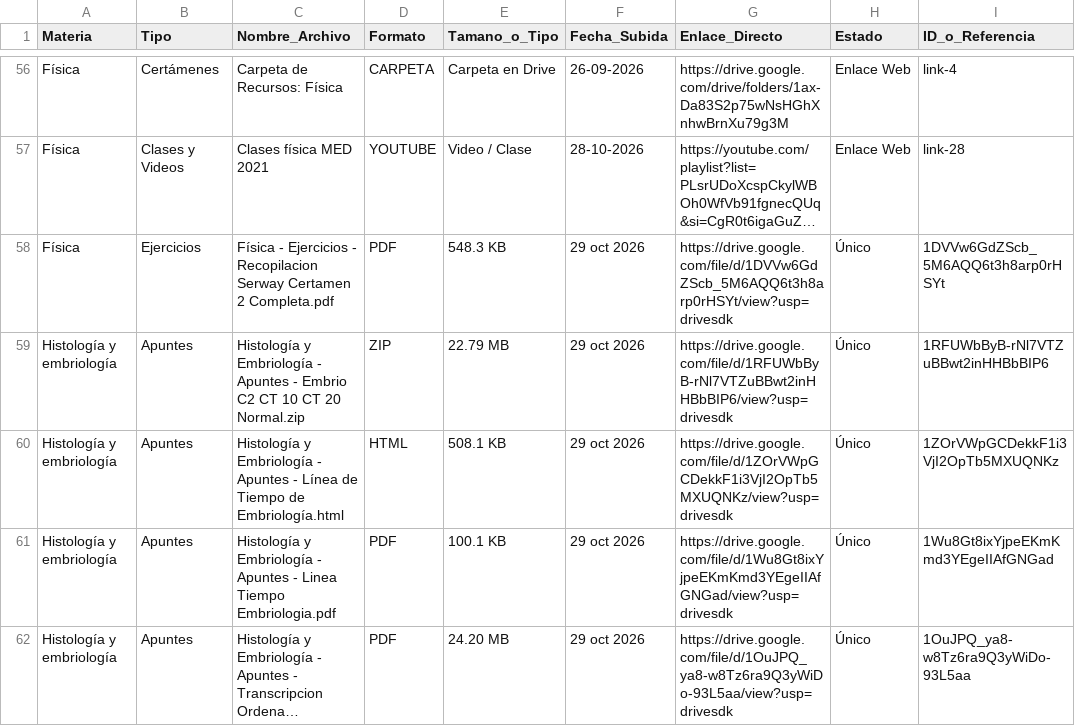
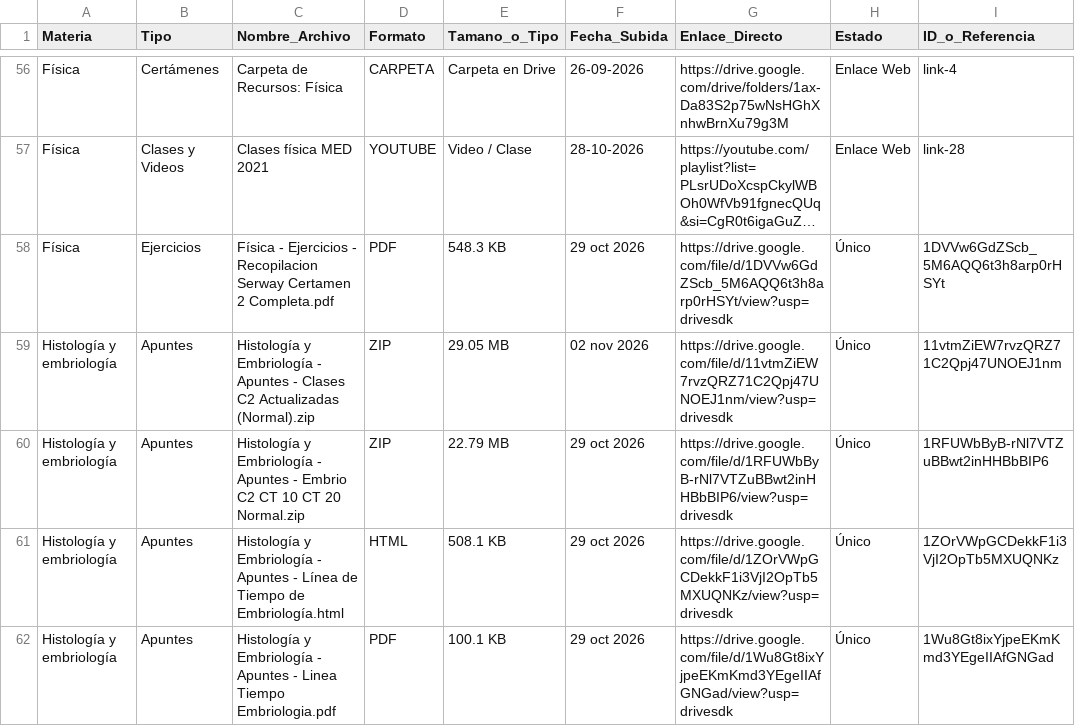
Before and after one commit to eduu37/golgi-bot, a CSV file: INDICE_BIBLIOTECA.csv, drawn as a sheet; only a part is shown, gaps mark what is left out; the shorter side is filled out with more unchanged rows; long unchanged cells end in ….

```diff
--- a/INDICE_BIBLIOTECA.csv
+++ b/INDICE_BIBLIOTECA.csv
@@ -58,2 +58,3 @@ Materia,Tipo,Nombre_Archivo,Formato,Tamano_o_Tipo,Fecha_Subida,Enlace_Directo,Es
 "Física","Ejercicios","Física - Ejercicios - Recopilacion Serway Certamen 2 Completa.pdf","PDF","548.3 KB","29 oct 2026","https://drive.google.com/file/d/1DVVw6GdZScb_5M6AQQ6t3h8arp0rHSYt/view?usp=drivesdk","Único","1DVVw6GdZScb_5M6AQQ6t3h8arp0rHSYt"
+"Histología y embriología","Apuntes","Histología y Embriología - Apuntes - Clases C2 Actualizadas (Normal).zip","ZIP","29.05 MB","02 nov 2026","https://drive.google.com/file/d/11vtmZiEW7rvzQRZ71C2Qpj47UNOEJ1nm/view?usp=drivesdk","Único","11vtmZiEW7rvzQRZ71C2Qpj47UNOEJ1nm"
 "Histología y embriología","Apuntes","Histología y Embriología - Apuntes - Embrio C2 CT 10 CT 20 Normal.zip","ZIP","22.79 MB","29 oct 2026","https://drive.google.com/file/d/1RFUWbByB-rNl7VTZuBBwt2inHHBbBIP6/view?usp=drivesdk","Único","1RFUWbByB-rNl7VTZuBBwt2inHHBbBIP6"
```
Also changed, not shown: 8 other files.
